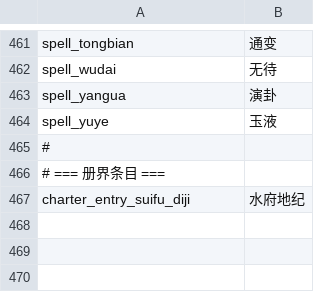
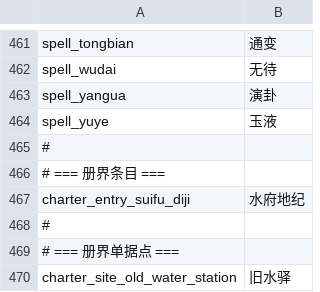
Before and after one commit to nileel/tianzhang, a CSV file: src/Assets/DataConfig/Language.csv, drawn as a sheet; only a part is shown, gaps mark what is left out.

Commit message:
feat(D-TZ-CHARTER-SITE-01): complete DeepSeek task
Automation: tzg-hourly-controller
Task: D-TZ-CHARTER-SITE-01
State: pending_review
Result: 问题=旧水驿站点、通行/管理/册界职责及金丹/元婴完整样例身份此前只存在于 EditMode 字面量，生产数据链缺失；完成=已建立 CharterSites.csv->DataConfigImporter->CharterSiteData asset->ContentCatalogData 唯一生产链，71 列表头冻结，唯一旧水驿站点行无损投影，整表与跨表失败关闭，同一 shared 决定证明册界候选稳定未获胜，元婴样例隔离，37 项直接用例与验证记录齐备
Impact: 影响=生产目录可按稳定 ID 精确取得唯一旧水驿站点，非法输入在任何 asset 写入前整表拒绝，为 01A 交互桥提供完整静态契约；边界=仅改站点数据链、工具与验证记录，未动 CharterRuleRuntime、CharterConflictRules、GameSession、保存 schema、场景、UI、BattleSim 或数值
Verify: 验证=dotnet build 0 错误；Unity EditMode 378 项 376 通过（2 项已登记既有基线失败），CharterSiteDataTests 37/37；check-data-chain-tests 14 项、check-data-chain、check-review-text（667 文件）、check-pending-whitespace 与 git diff --check 均通过；后续=待 Codex 独立复审正式提交，正式提交后复跑 ExternalPendingReview 后置条件
Plain: 发生=旧水驿站点数据链与两类高阶样例身份已落地为生产事实；影响=唯一站点可精确查询且非法数据写入前失败关闭，金丹样例稳定未获胜；需要=Codex 复审并把相邻 CharterSites.csv.meta 与任务转换补入正式提交

```diff
--- a/src/Assets/DataConfig/Language.csv
+++ b/src/Assets/DataConfig/Language.csv
@@ -467 +467,4 @@ spell_yuye,玉液
 charter_entry_suifu_diji,水府地纪
+#
+# === 册界单据点 ===
+charter_site_old_water_station,旧水驿
```
Also changed, not shown: 21 other files.
